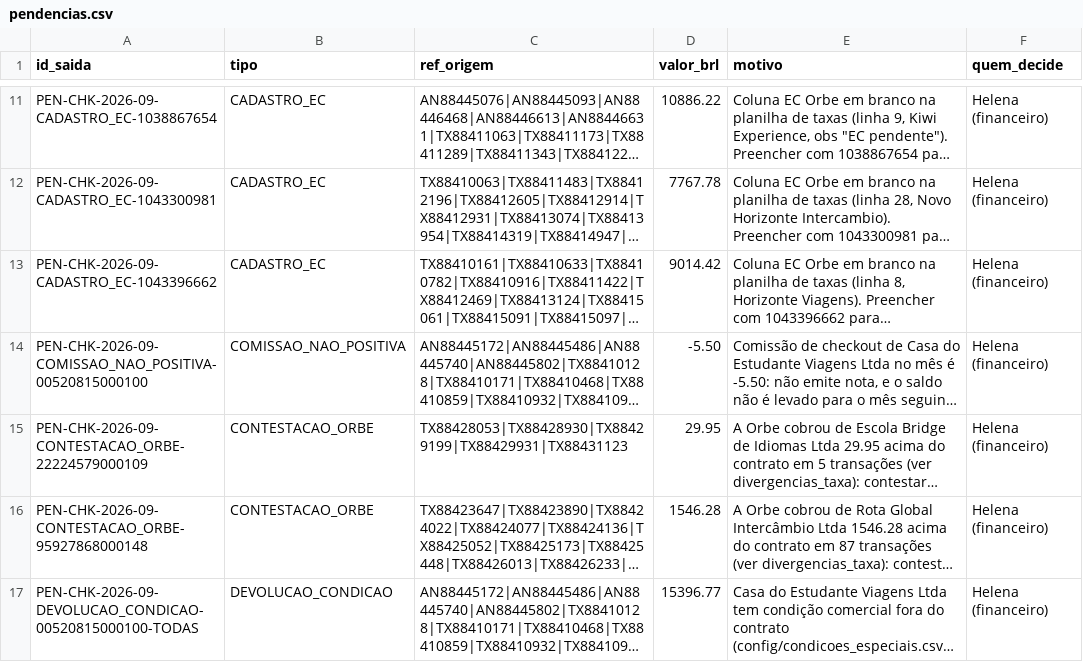
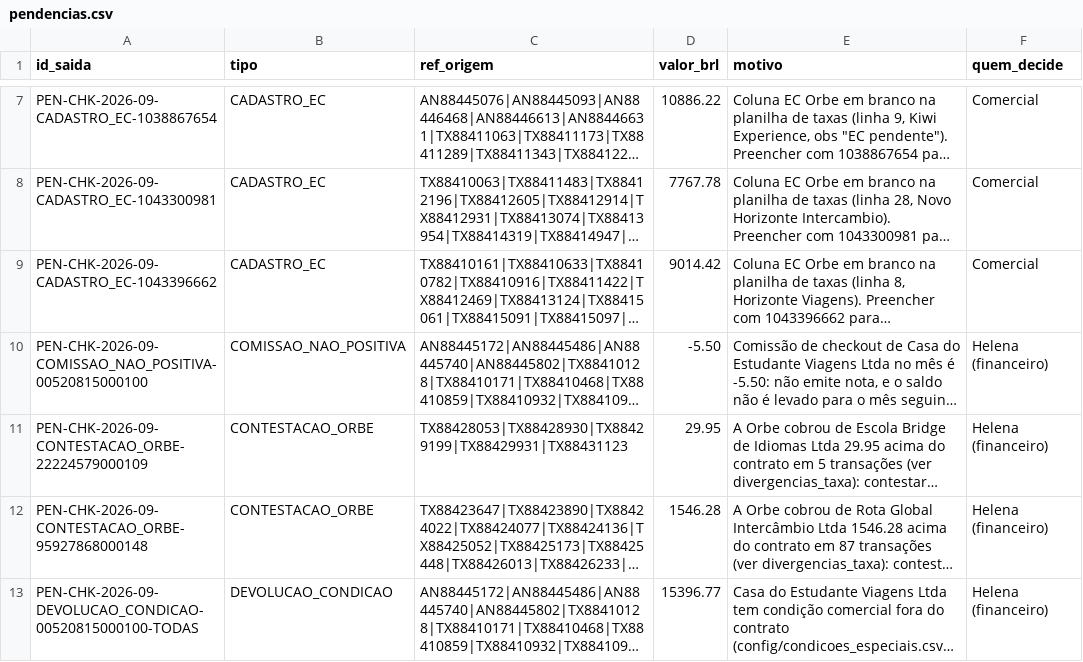
Before and after one commit to matos01pedro26-lab/hackaton_barte, a CSV file: saida/pendencias.csv, drawn as a sheet; only a part is shown, gaps mark what is left out; long unchanged cells end in …; addresses are those after the commit; the diff covers the shown part only; the diff names each change by its address in the sheet, - before the commit and + after, or states it on an @@ line.

```diff
--- a/saida/pendencias.csv
+++ b/saida/pendencias.csv
-F7:F9 (quem_decide): Helena (financeiro)
+F7:F9 (quem_decide): Comercial
```
Also changed, not shown: 5 removed rows and 4 edited cells elsewhere in this file, config/pendencias_bancos.csv, saida/checkouts/pendencias.csv, 11 other files.
